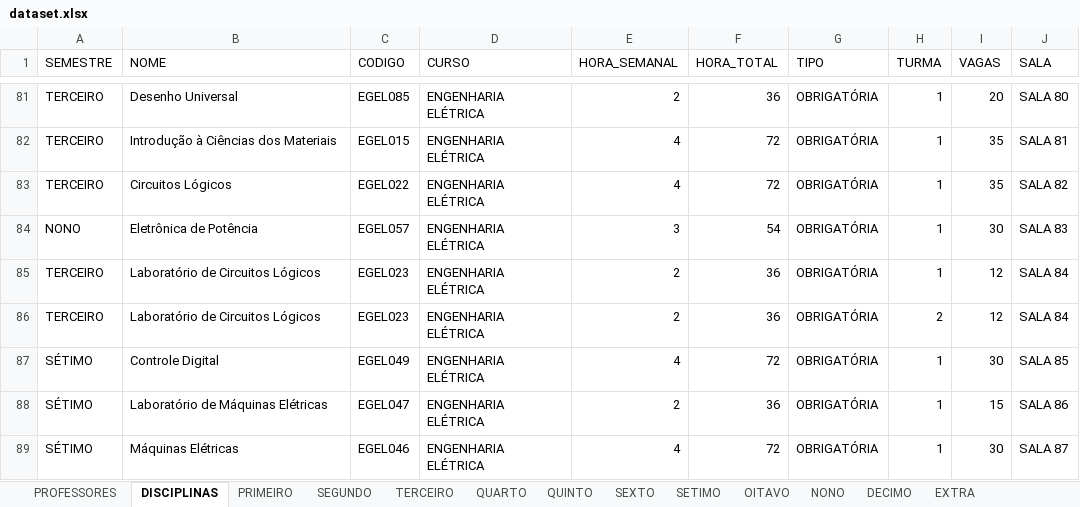
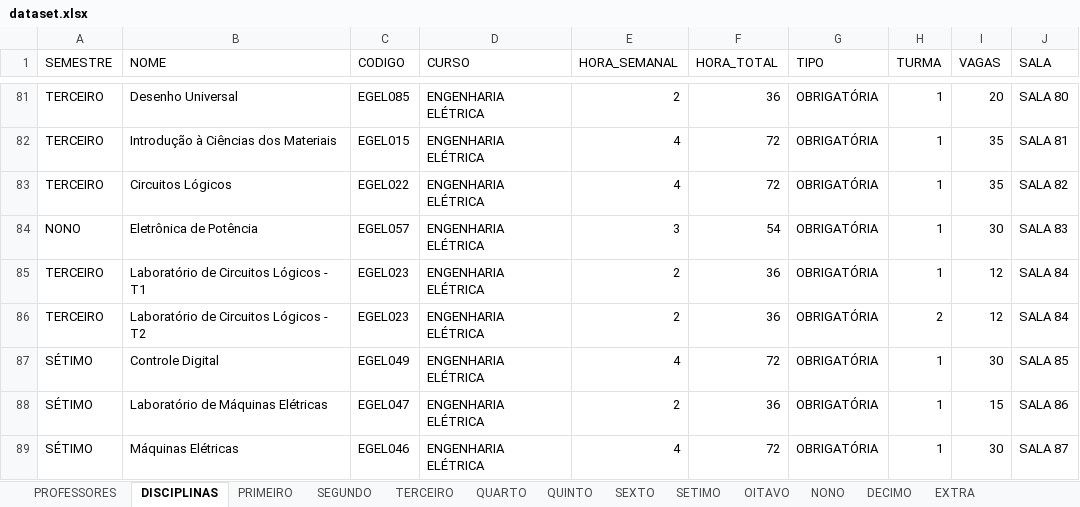
Before and after one commit to igorcavalcantetorres/GESTAO_OFERTA_ACADEMICA, an Excel workbook: dataset.xlsx, sheet DISCIPLINAS, drawn as a sheet; only a part is shown, gaps mark what is left out; values as stored, in another font and other column widths than the file's, no borders; the diff names each change by its address in the sheet, - before the commit and + after, or states it on an @@ line.

Commit message:
update

```diff
--- a/dataset.xlsx (sheet DISCIPLINAS)
+++ b/dataset.xlsx (sheet DISCIPLINAS)
-B85 (NOME): Laboratório de Circuitos Lógicos
+B85 (NOME): Laboratório de Circuitos Lógicos - T1
-B86 (NOME): Laboratório de Circuitos Lógicos
+B86 (NOME): Laboratório de Circuitos Lógicos - T2
```
